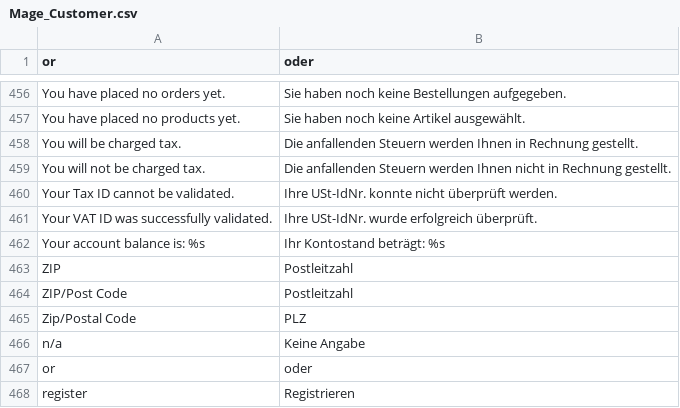
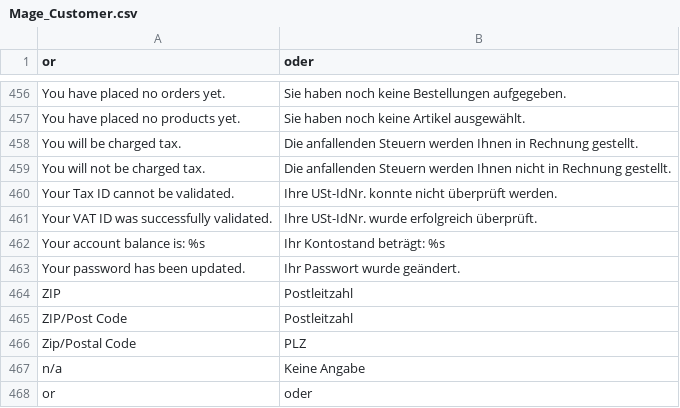
Before and after one commit to riconeitzel/German_LocalePack_de_DE, a CSV file: app/locale/de_DE/Mage_Customer.csv, drawn as a sheet; only a part is shown, gaps mark what is left out; the shorter side is filled out with more unchanged rows.

Commit message:
added missing translation

```diff
--- a/app/locale/de_DE/Mage_Customer.csv
+++ b/app/locale/de_DE/Mage_Customer.csv
@@ -462,2 +462,3 @@
 "Your account balance is: %s","Ihr Kontostand beträgt: %s"
+"Your password has been updated.","Ihr Passwort wurde geändert."
 "ZIP","Postleitzahl"
```
